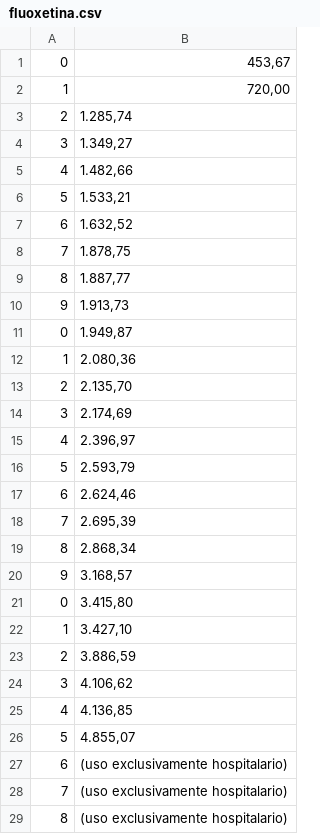
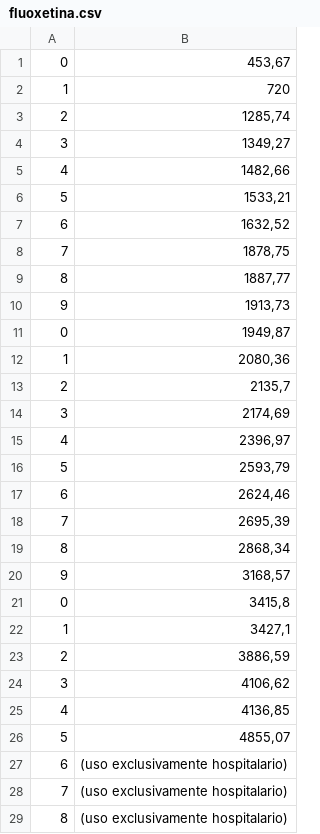
Before and after one commit to Gasgass/MediPlus, a CSV file: Farmacos/Enfermedades mentales/fluoxetina.csv, drawn as a sheet.

```diff
--- a/Farmacos/Enfermedades mentales/fluoxetina.csv
+++ b/Farmacos/Enfermedades mentales/fluoxetina.csv
@@ -1,27 +1,27 @@
 0,"453,67"
-1,"720,00"
-2,"1.285,74"
-3,"1.349,27"
-4,"1.482,66"
-5,"1.533,21"
-6,"1.632,52"
-7,"1.878,75"
-8,"1.887,77"
-9,"1.913,73"
-0,"1.949,87"
-1,"2.080,36"
-2,"2.135,70"
-3,"2.174,69"
-4,"2.396,97"
-5,"2.593,79"
-6,"2.624,46"
-7,"2.695,39"
-8,"2.868,34"
-9,"3.168,57"
-0,"3.415,80"
-1,"3.427,10"
-2,"3.886,59"
-3,"4.106,62"
-4,"4.136,85"
-5,"4.855,07"
+1,720
+2,"1285,74"
+3,"1349,27"
+4,"1482,66"
+5,"1533,21"
+6,"1632,52"
+7,"1878,75"
+8,"1887,77"
+9,"1913,73"
+0,"1949,87"
+1,"2080,36"
+2,"2135,7"
+3,"2174,69"
+4,"2396,97"
+5,"2593,79"
+6,"2624,46"
+7,"2695,39"
+8,"2868,34"
+9,"3168,57"
+0,"3415,8"
+1,"3427,1"
+2,"3886,59"
+3,"4106,62"
+4,"4136,85"
+5,"4855,07"
 6,(uso exclusivamente hospitalario)
```
Also changed, not shown: Farmacos/Enfermedades mentales/lamotrigina.csv, Farmacos/Enfermedades mentales/litio.csv, 9 other files.
